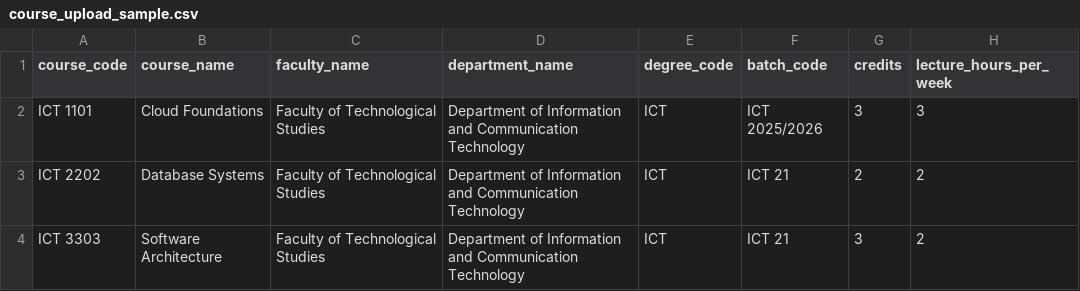
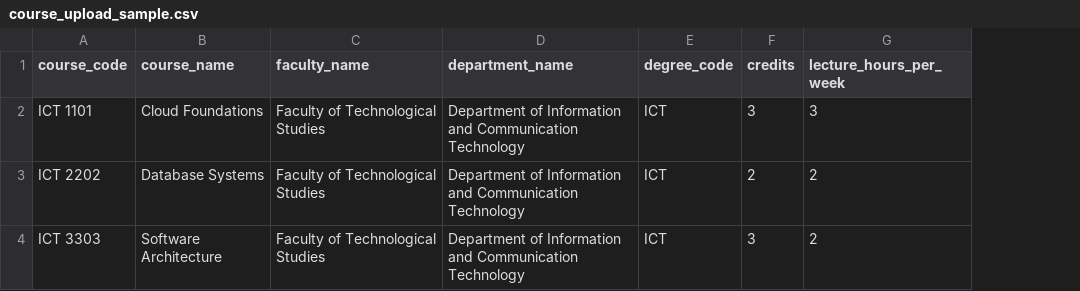
Before and after one commit to Udara-Dilshan/ML-Based-University-Smart-Scheduler, a CSV file: frontend/public/course_upload_sample.csv, drawn as a sheet; the diff names each change by its address in the sheet, - before the commit and + after, or states it on an @@ line.

Commit message:
feat: remove batch_id from Module model and related components, update CSV structure and forms accordingly

```diff
--- a/frontend/public/course_upload_sample.csv
+++ b/frontend/public/course_upload_sample.csv
-column F (batch_code), rows 2-4: ICT 2025/2026 | ICT 21 | ICT 21
```
Also changed, not shown: 5 other files.
